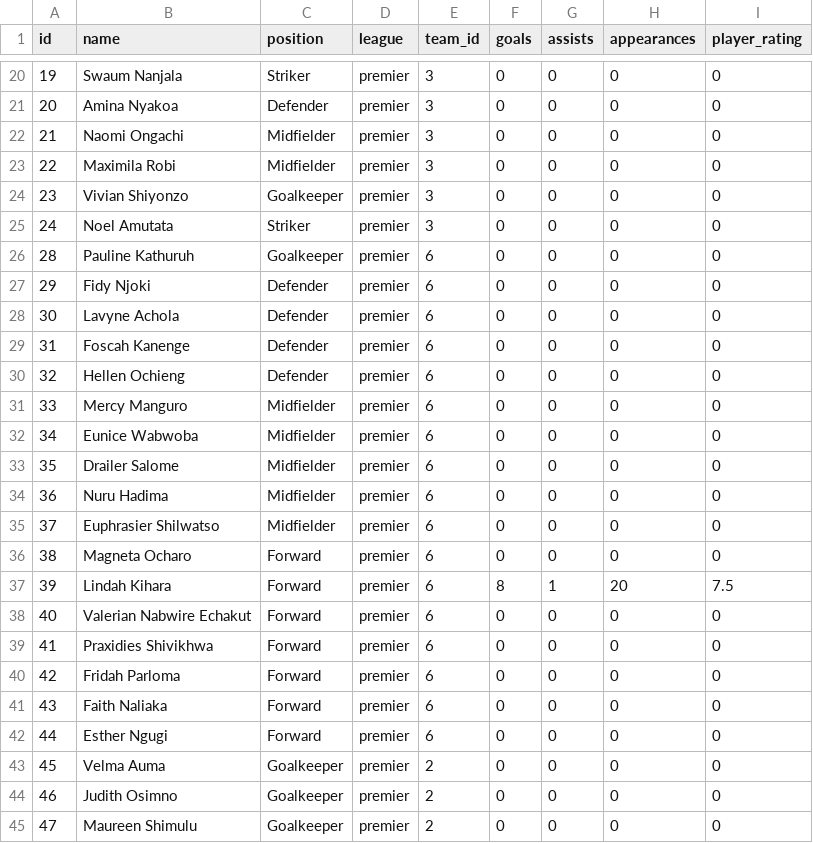
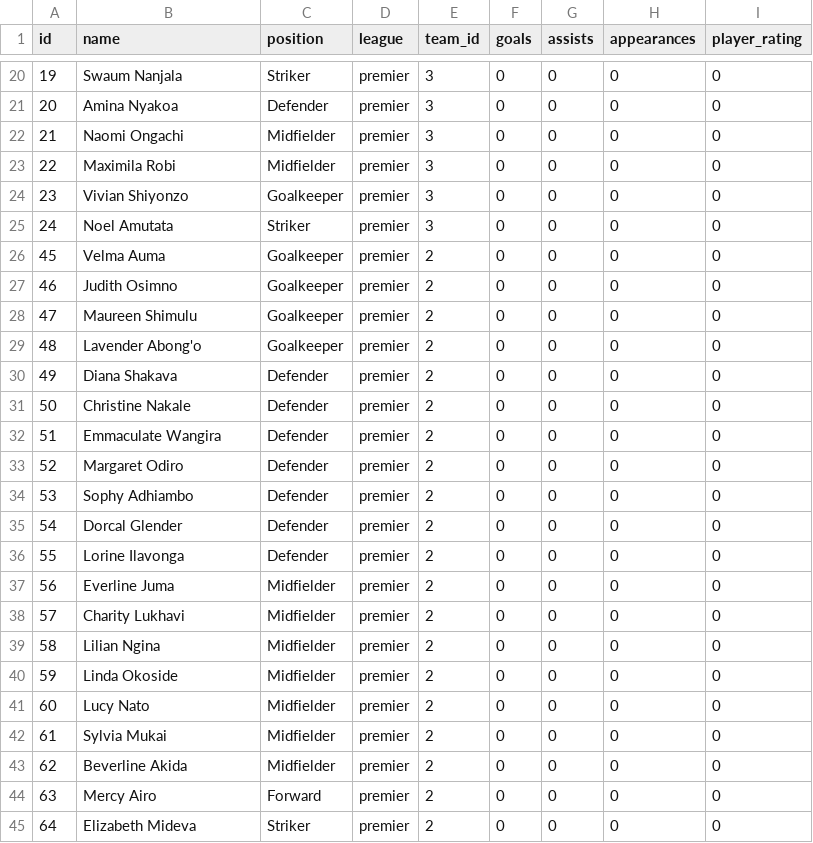
Before and after one commit to gameoncollective-create/gameon-fastapi, a CSV file: data/players.csv, drawn as a sheet; only a part is shown, gaps mark what is left out; the shorter side is filled out with more unchanged rows; the diff names each change by its address in the sheet, - before the commit and + after, or states it on an @@ line.

Commit message:
Update players.csv

```diff
--- a/data/players.csv
+++ b/data/players.csv
-row 26: 28 | Pauline Kathuruh | Goalkeeper | premier | 6 | 0 | 0 | 0 | 0
-row 27: 29 | Fidy Njoki | Defender | premier | 6 | 0 | 0 | 0 | 0
-row 28: 30 | Lavyne Achola | Defender | premier | 6 | 0 | 0 | 0 | 0
-row 29: 31 | Foscah Kanenge | Defender | premier | 6 | 0 | 0 | 0 | 0
-row 30: 32 | Hellen Ochieng | Defender | premier | 6 | 0 | 0 | 0 | 0
-row 31: 33 | Mercy Manguro | Midfielder | premier | 6 | 0 | 0 | 0 | 0
-row 32: 34 | Eunice Wabwoba | Midfielder | premier | 6 | 0 | 0 | 0 | 0
-row 33: 35 | Drailer Salome | Midfielder | premier | 6 | 0 | 0 | 0 | 0
-row 34: 36 | Nuru Hadima | Midfielder | premier | 6 | 0 | 0 | 0 | 0
-row 35: 37 | Euphrasier Shilwatso | Midfielder | premier | 6 | 0 | 0 | 0 | 0
-row 36: 38 | Magneta Ocharo | Forward | premier | 6 | 0 | 0 | 0 | 0
-row 37: 39 | Lindah Kihara | Forward | premier | 6 | 8 | 1 | 20 | 7.5
-row 38: 40 | Valerian Nabwire Echakut | Forward | premier | 6 | 0 | 0 | 0 | 0
-row 39: 41 | Praxidies Shivikhwa | Forward | premier | 6 | 0 | 0 | 0 | 0
-row 40: 42 | Fridah Parloma | Forward | premier | 6 | 0 | 0 | 0 | 0
-row 41: 43 | Faith Naliaka | Forward | premier | 6 | 0 | 0 | 0 | 0
-row 42: 44 | Esther Ngugi | Forward | premier | 6 | 0 | 0 | 0 | 0
```
